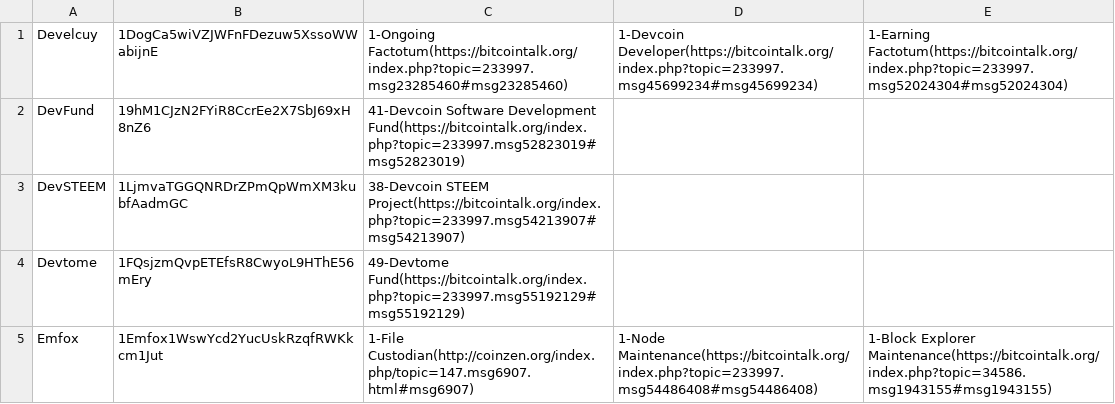
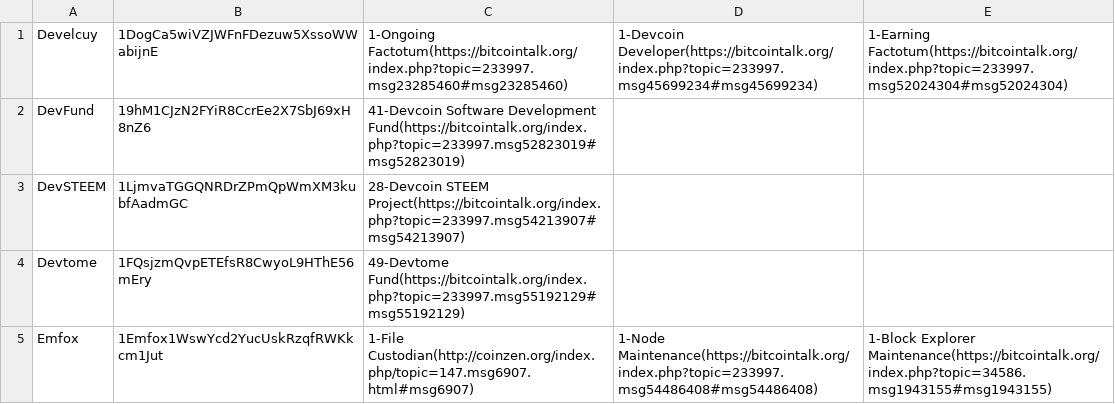
Before and after one commit to devcoin/shares, a CSV file: ongoing_122.csv, drawn as a sheet; only a part is shown.

Commit message:
Disolve 10 shares from DevSTEEM project.

```diff
--- a/ongoing_122.csv
+++ b/ongoing_122.csv
@@ -2,3 +2,3 @@ Develcuy,1DogCa5wiVZJWFnFDezuw5XssoWWabijnE,1-Ongoing Factotum(https://bitcointa
 DevFund,19hM1CJzN2FYiR8CcrEe2X7SbJ69xH8nZ6,41-Devcoin Software Development Fund(https://bitcointalk.org/index.php?topic=233997.msg52823019#msg52823019)
-DevSTEEM,1LjmvaTGGQNRDrZPmQpWmXM3kubfAadmGC,38-Devcoin STEEM Project(https://bitcointalk.org/index.php?topic=233997.msg54213907#msg54213907)
+DevSTEEM,1LjmvaTGGQNRDrZPmQpWmXM3kubfAadmGC,28-Devcoin STEEM Project(https://bitcointalk.org/index.php?topic=233997.msg54213907#msg54213907)
 Devtome,1FQsjzmQvpETEfsR8CwyoL9HThE56mEry,49-Devtome Fund(https://bitcointalk.org/index.php?topic=233997.msg55192129#msg55192129)
```
